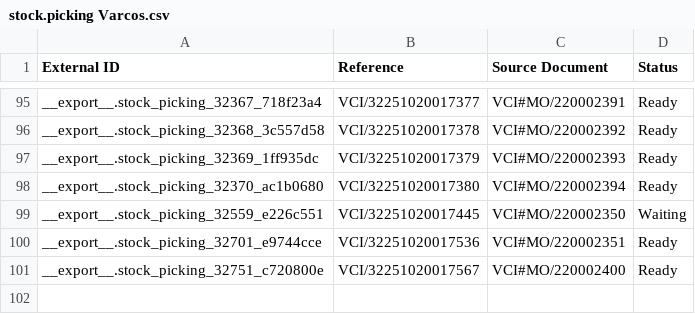
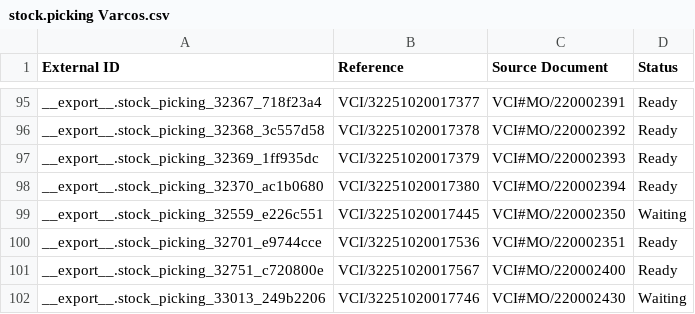
Before and after one commit to adminppl/Files, a CSV file: PARAGON/MO/stock.picking Varcos.csv, drawn as a sheet; only a part is shown, gaps mark what is left out; the diff names each change by its address in the sheet, - before the commit and + after, or states it on an @@ line.

```diff
--- a/PARAGON/MO/stock.picking Varcos.csv
+++ b/PARAGON/MO/stock.picking Varcos.csv
+row 102: __export__.stock_picking_33013_249b2206 | VCI/32251020017746 | VCI#MO/220002430 | Waiting
```
Also changed, not shown: PARAGON/MO/mfg.snfg.line.csv, 2 other files.
